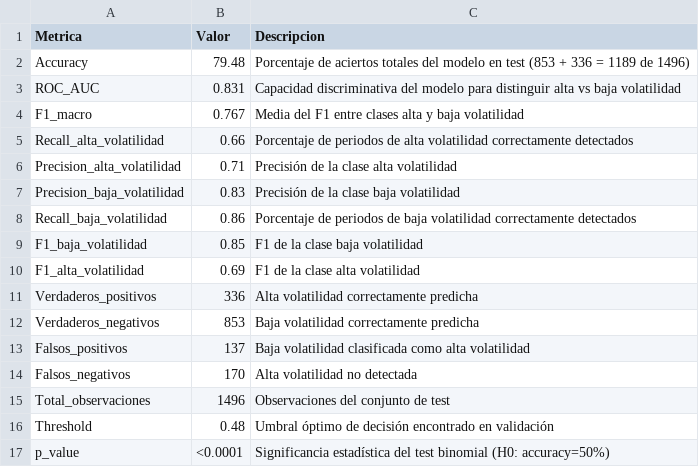
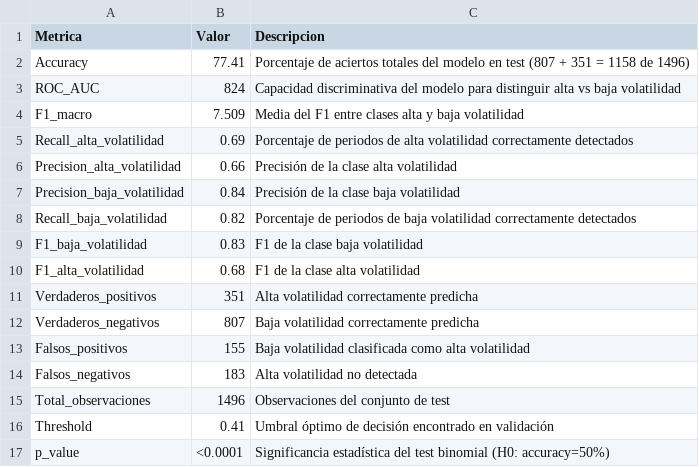
Before and after one commit to sandriisanchez12-bit/Proyecto_TFM_Final, a CSV file: powerbis/resultados_modelo_xgboost.csv, drawn as a sheet; the diff names each change by its address in the sheet, - before the commit and + after, or states it on an @@ line.

Commit message:
Add files via upload

```diff
--- a/powerbis/resultados_modelo_xgboost.csv
+++ b/powerbis/resultados_modelo_xgboost.csv
-B2 (Valor): 79.48
+B2 (Valor): 77.41
-C2 (Descripcion): …en test (853 + 336 = 1189 de 1496)
+C2 (Descripcion): …en test (807 + 351 = 1158 de 1496)
-B3 (Valor): 0.831
+B3 (Valor): 824
-B4 (Valor): 0.767
+B4 (Valor): 7.509
-B5 (Valor): 0.66
+B5 (Valor): 0.69
-B6 (Valor): 0.71
+B6 (Valor): 0.66
-B7 (Valor): 0.83
+B7 (Valor): 0.84
-B8 (Valor): 0.86
+B8 (Valor): 0.82
-B9 (Valor): 0.85
+B9 (Valor): 0.83
-B10 (Valor): 0.69
+B10 (Valor): 0.68
-B11 (Valor): 336
+B11 (Valor): 351
-B12 (Valor): 853
+B12 (Valor): 807
-B13 (Valor): 137
+B13 (Valor): 155
-B14 (Valor): 170
+B14 (Valor): 183
-B16 (Valor): 0.48
+B16 (Valor): 0.41
```
